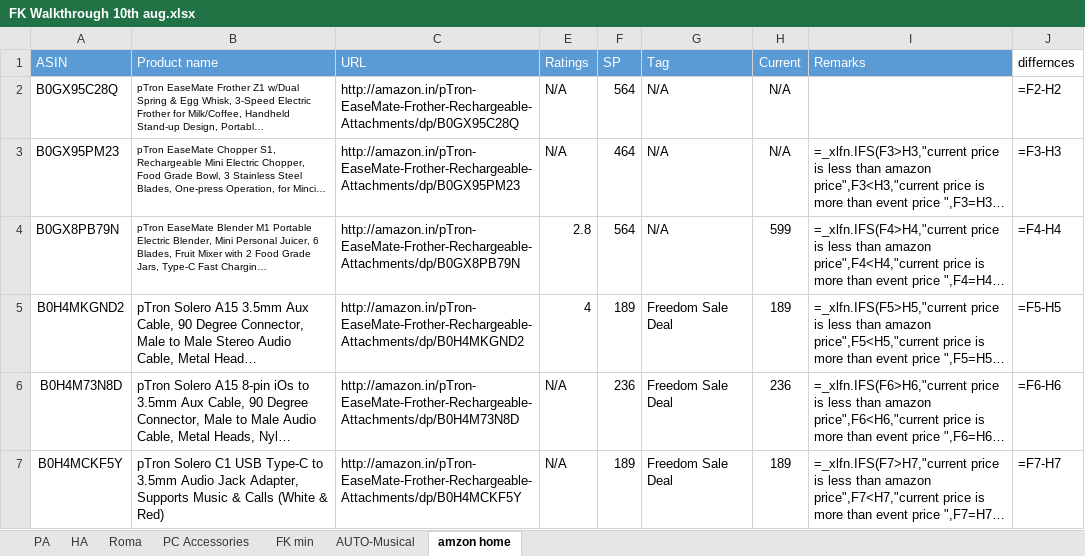
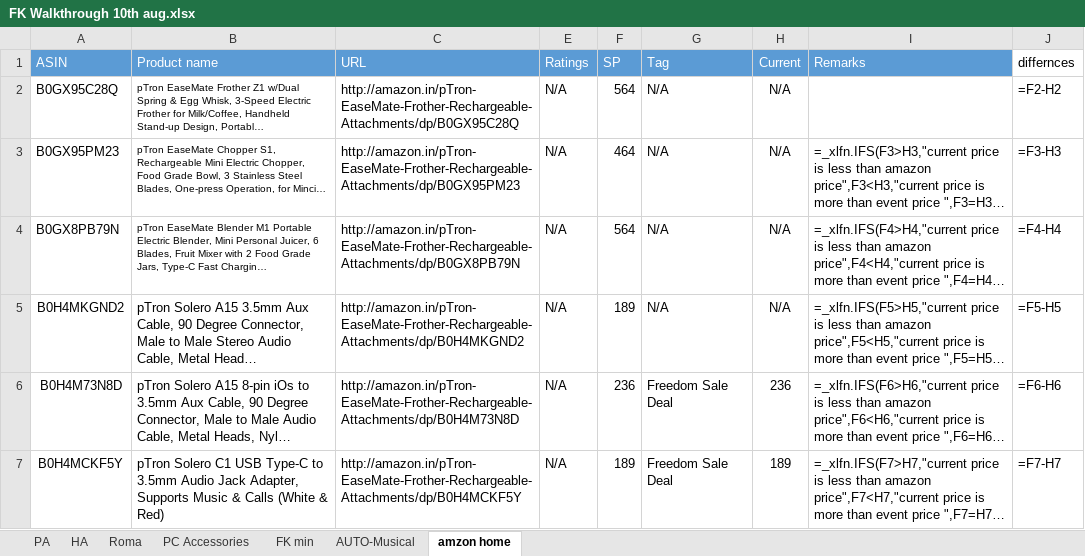
Before and after one commit to saiallaturthi/amazon-price-scraper, an Excel workbook: FK Walkthrough 10th aug.xlsx, sheet amzon home, drawn as a sheet; only a part is shown; long unchanged cells end in …; values as stored, in another font and other column widths than the file's, no borders; formulas without a stored value are shown as written; the diff names each change by its address in the sheet, - before the commit and + after, or states it on an @@ line.

```diff
--- a/FK Walkthrough 10th aug.xlsx (sheet amzon home)
+++ b/FK Walkthrough 10th aug.xlsx (sheet amzon home)
-E4 (Ratings): 2.8
+E4 (Ratings): N/A
-H4 (Current): 599
+H4 (Current): N/A
-E5 (Ratings): 4
+E5 (Ratings): N/A
-G5 (Tag): Freedom Sale Deal
+G5 (Tag): N/A
-H5 (Current): 189
+H5 (Current): N/A
```
